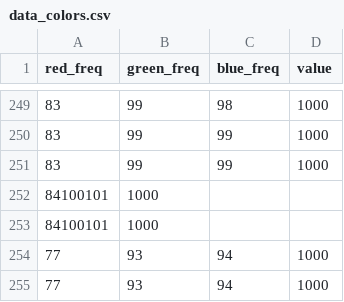
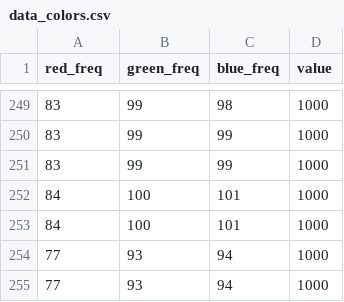
Before and after one commit to Infastq/infastq-api, a CSV file: api/ml_models/data_colors.csv, drawn as a sheet; only a part is shown, gaps mark what is left out; removed rows and columns are numbered as before the commit, all else as after; the diff covers the shown part only; the diff names each change by its address in the sheet, - before the commit and + after, or states it on an @@ line.

```diff
--- a/api/ml_models/data_colors.csv
+++ b/api/ml_models/data_colors.csv
-row 252: 84100101 | 1000
-row 253: 84100101 | 1000
+row 252: 84 | 100 | 101 | 1000
+row 253: 84 | 100 | 101 | 1000
```
Also changed, not shown: 22 added rows and 22 removed rows elsewhere in this file, 3 other files.
